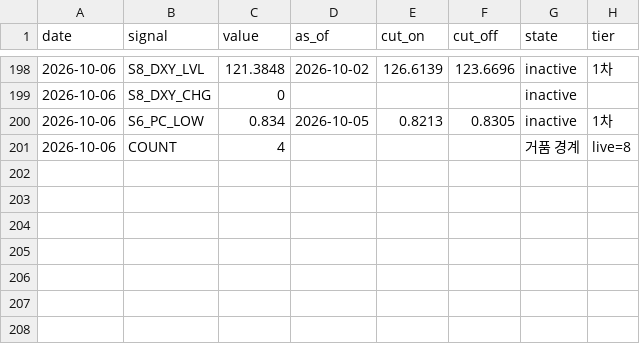
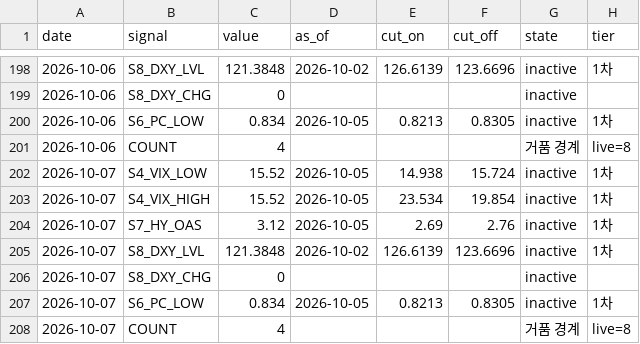
Before and after one commit to duksunghcg-ship-it/sentinel, a CSV file: state/history.csv, drawn as a sheet; only a part is shown, gaps mark what is left out; the diff names each change by its address in the sheet, - before the commit and + after, or states it on an @@ line.

```diff
--- a/state/history.csv
+++ b/state/history.csv
+row 202: 2026-10-07 | S4_VIX_LOW | 15.52 | 2026-10-05 | 14.938 | 15.724 | inactive | 1차
+row 203: 2026-10-07 | S4_VIX_HIGH | 15.52 | 2026-10-05 | 23.534 | 19.854 | inactive | 1차
+row 204: 2026-10-07 | S7_HY_OAS | 3.12 | 2026-10-05 | 2.69 | 2.76 | inactive | 1차
+row 205: 2026-10-07 | S8_DXY_LVL | 121.3848 | 2026-10-02 | 126.6139 | 123.6696 | inactive | 1차
+row 206: 2026-10-07 | S8_DXY_CHG | 0 |  |  |  | inactive
+row 207: 2026-10-07 | S6_PC_LOW | 0.834 | 2026-10-05 | 0.8213 | 0.8305 | inactive | 1차
+row 208: 2026-10-07 | COUNT | 4 |  |  |  | 거품 경계 | live=8
```
Also changed, not shown: cache/cache_BAMLH0A0HYM2.csv, cache/cache_VIXCLS.csv, 3 other files.
